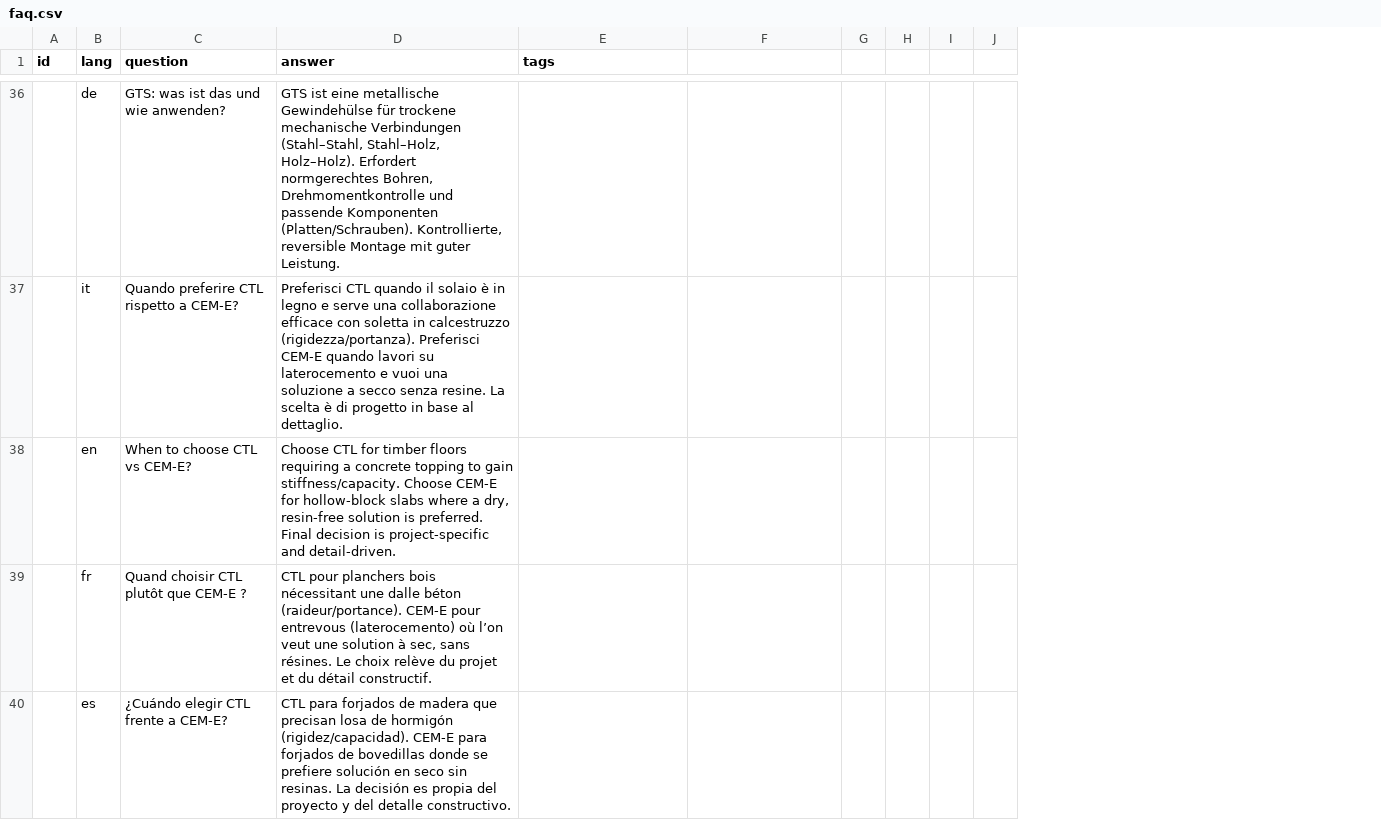
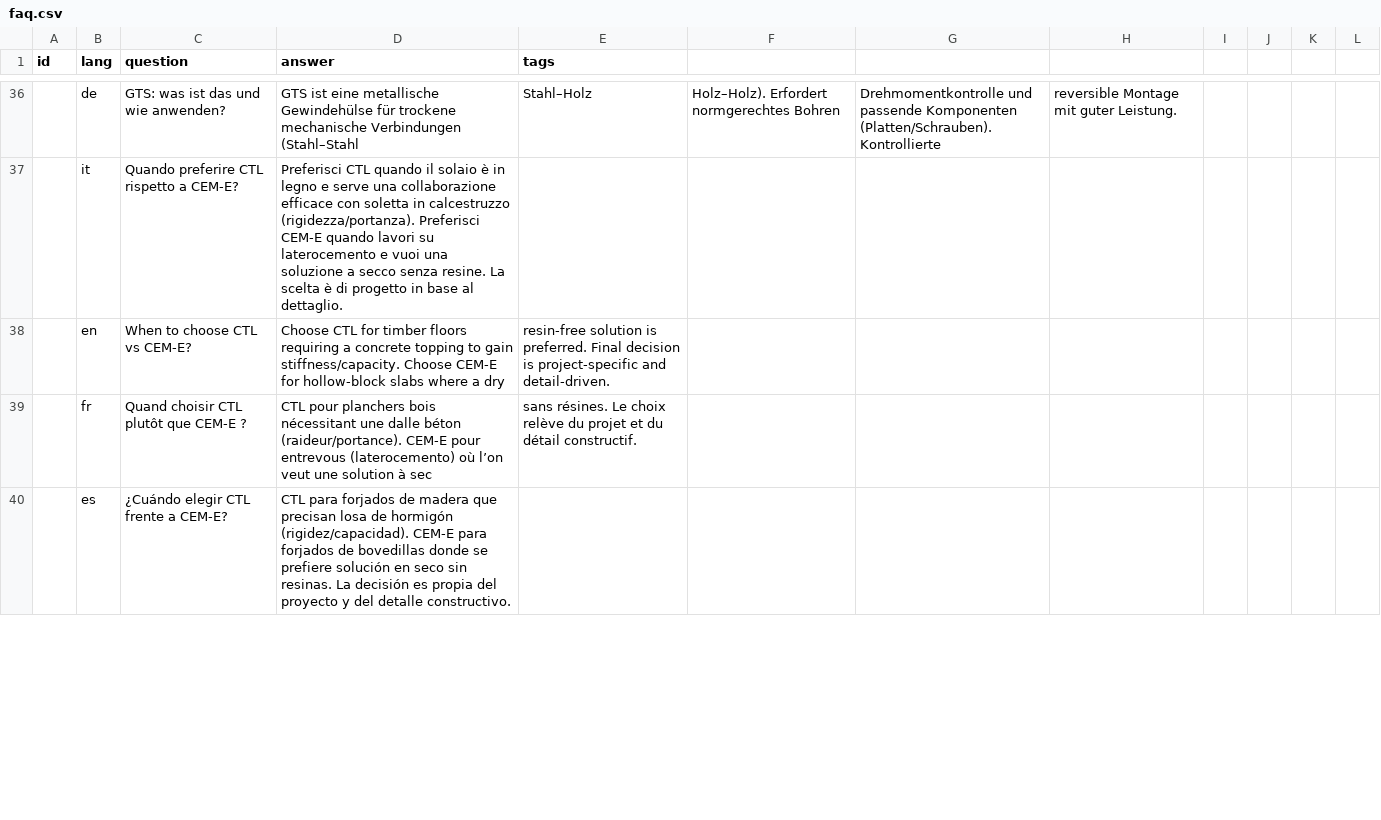
Before and after one commit to ZanRoberto/Tecnaria_V3, a CSV file: static/data/faq.csv, drawn as a sheet; only a part is shown, gaps mark what is left out; addresses are those after the commit; the diff covers the shown part only; the diff names each change by its address in the sheet, - before the commit and + after, or states it on an @@ line.

```diff
--- a/static/data/faq.csv
+++ b/static/data/faq.csv
+column F, row 36: Holz–Holz). Erfordert normgerechtes Bohren
+column G, row 36: Drehmomentkontrolle und passende Komponenten (Platten/Schrauben). Kontrollierte
-D36 (answer): …mechanische Verbindungen (Stahl–Stahl, Stahl–Holz, Holz–Holz). Erfordert normgerechtes Bohren, Drehmomentkontrolle und passende Komponenten (Platten/Schrauben). Kontrollierte, reversible Montage mit guter Leistung.
+D36 (answer): …mechanische Verbindungen (Stahl–Stahl
-E36 (tags): (empty)
+E36 (tags): Stahl–Holz
-H36: (empty)
+H36: reversible Montage mit guter Leistung.
-D38 (answer): …where a dry, resin-free solution is preferred. Final decision is project-specific and detail-driven.
+D38 (answer): …where a dry
-E38 (tags): (empty)
+E38 (tags): resin-free solution is preferred. Final decision is project-specific and detail-driven.
-D39 (answer): …solution à sec, sans résines. Le choix relève du projet et du détail constructif.
+D39 (answer): …solution à sec
-E39 (tags): (empty)
+E39 (tags): sans résines. Le choix relève du projet et du détail constructif.
```
Also changed, not shown: 89 edited cells elsewhere in this file.
